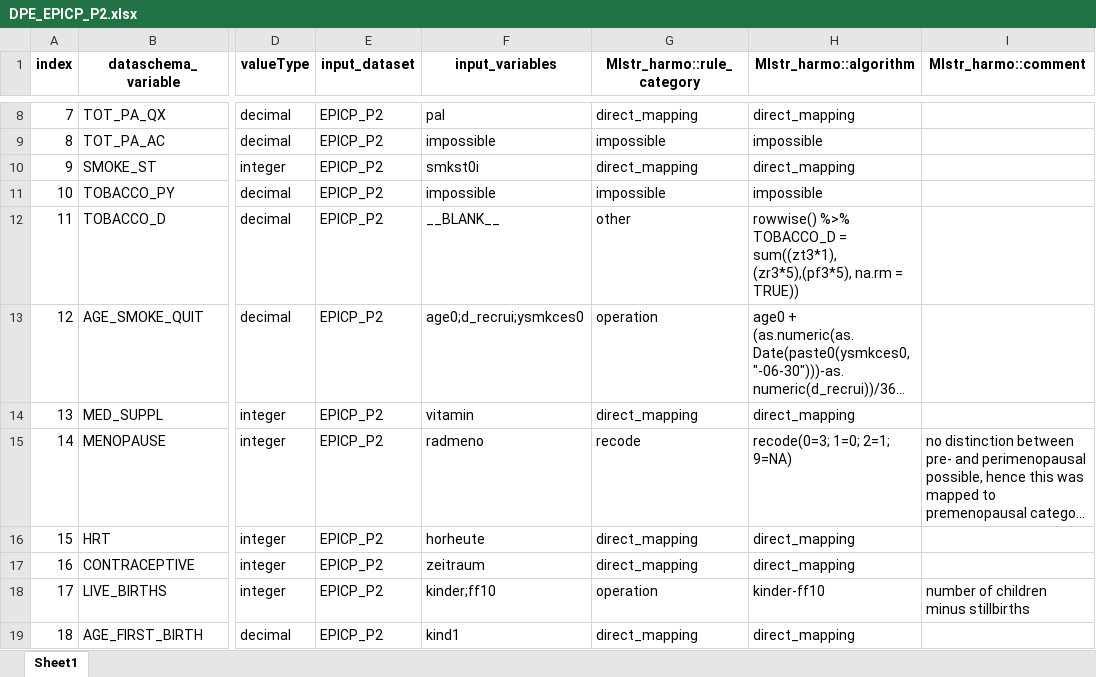
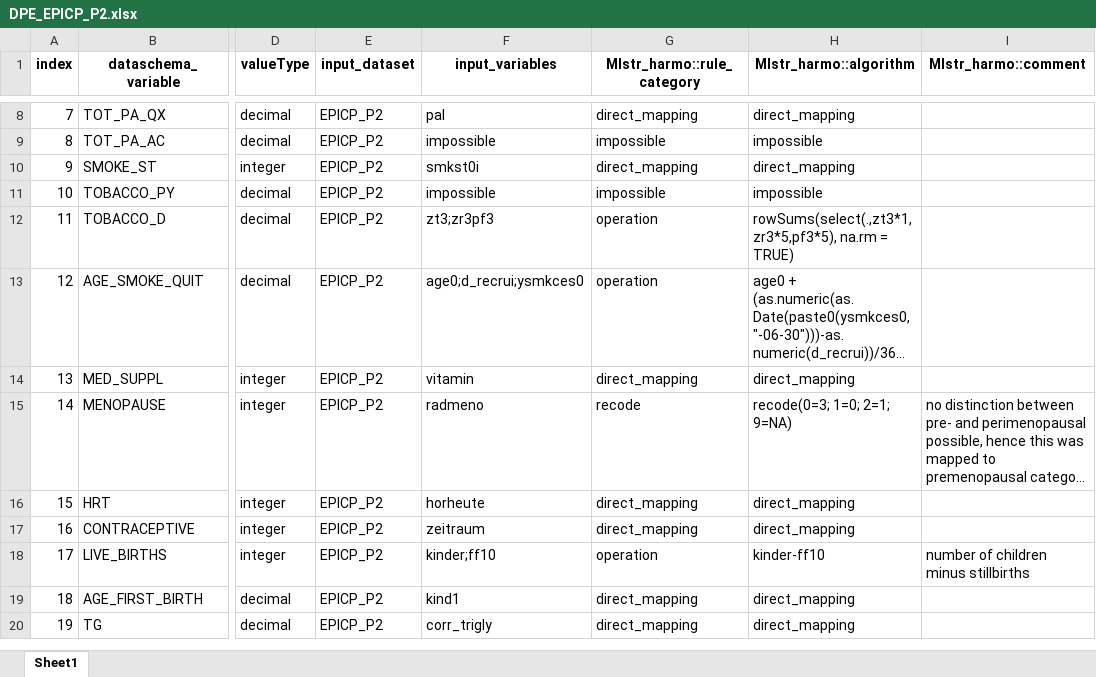
Before and after one commit to nfdi4health/use-cases-harmonisation, an Excel workbook: rmonize/data_proc_elem/DPE_EPICP_P2.xlsx, sheet Sheet1, drawn as a sheet; only a part is shown, gaps mark what is left out; the shorter side is filled out with more unchanged rows; long unchanged cells end in …; values as stored, in another font and other column widths than the file's, no borders; the diff names each change by its address in the sheet, - before the commit and + after, or states it on an @@ line.

Commit message:
rowSums approach for NA problem

```diff
--- a/rmonize/data_proc_elem/DPE_EPICP_P2.xlsx (sheet Sheet1)
+++ b/rmonize/data_proc_elem/DPE_EPICP_P2.xlsx (sheet Sheet1)
-F12 (input_variables): __BLANK__
+F12 (input_variables): zt3;zr3pf3
-G12 (Mlstr_harmo::rule_category): other
+G12 (Mlstr_harmo::rule_category): operation
-H12 (Mlstr_harmo::algorithm): rowwise() %>% TOBACCO_D = sum((zt3*1), (zr3*5),(pf3*5), na.rm = TRUE))
+H12 (Mlstr_harmo::algorithm): rowSums(select(.,zt3*1,zr3*5,pf3*5), na.rm = TRUE)
```
